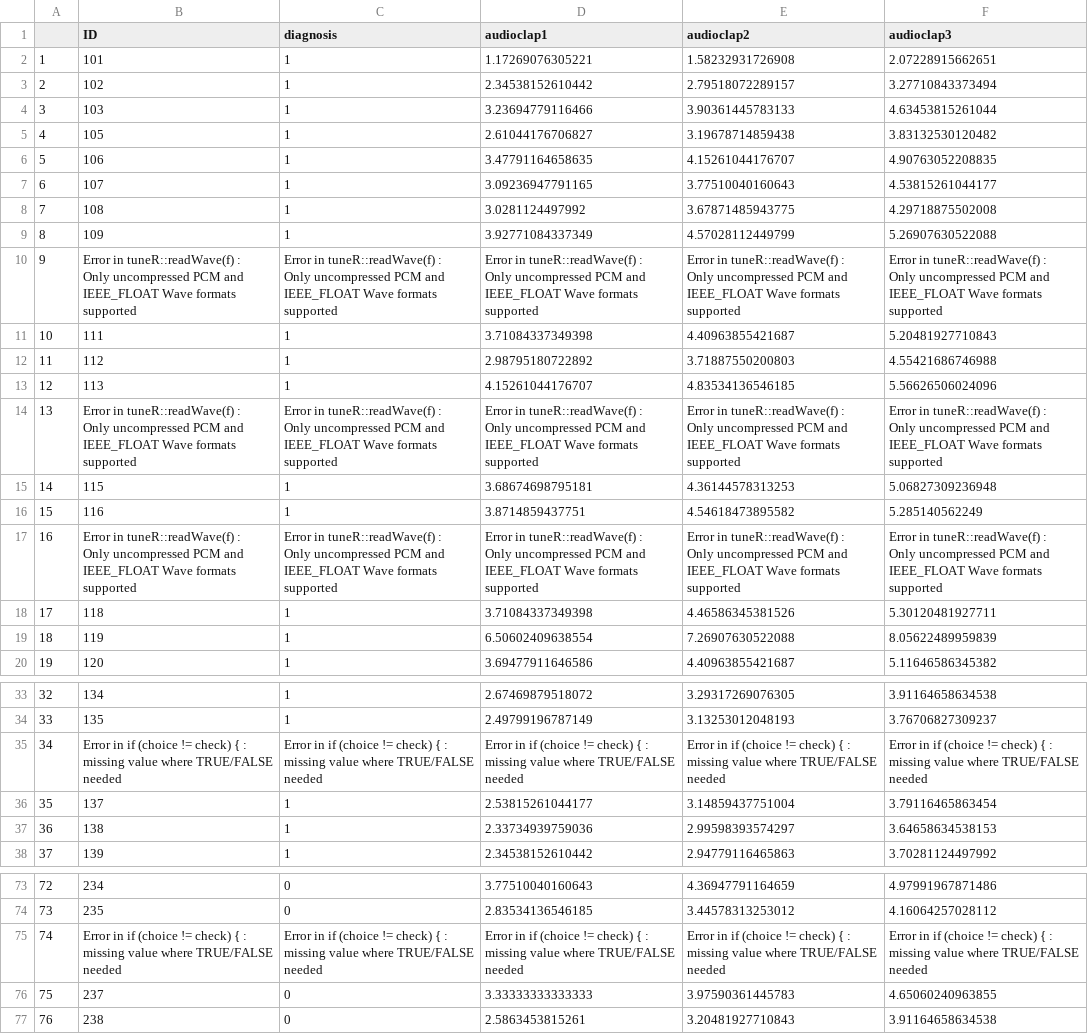
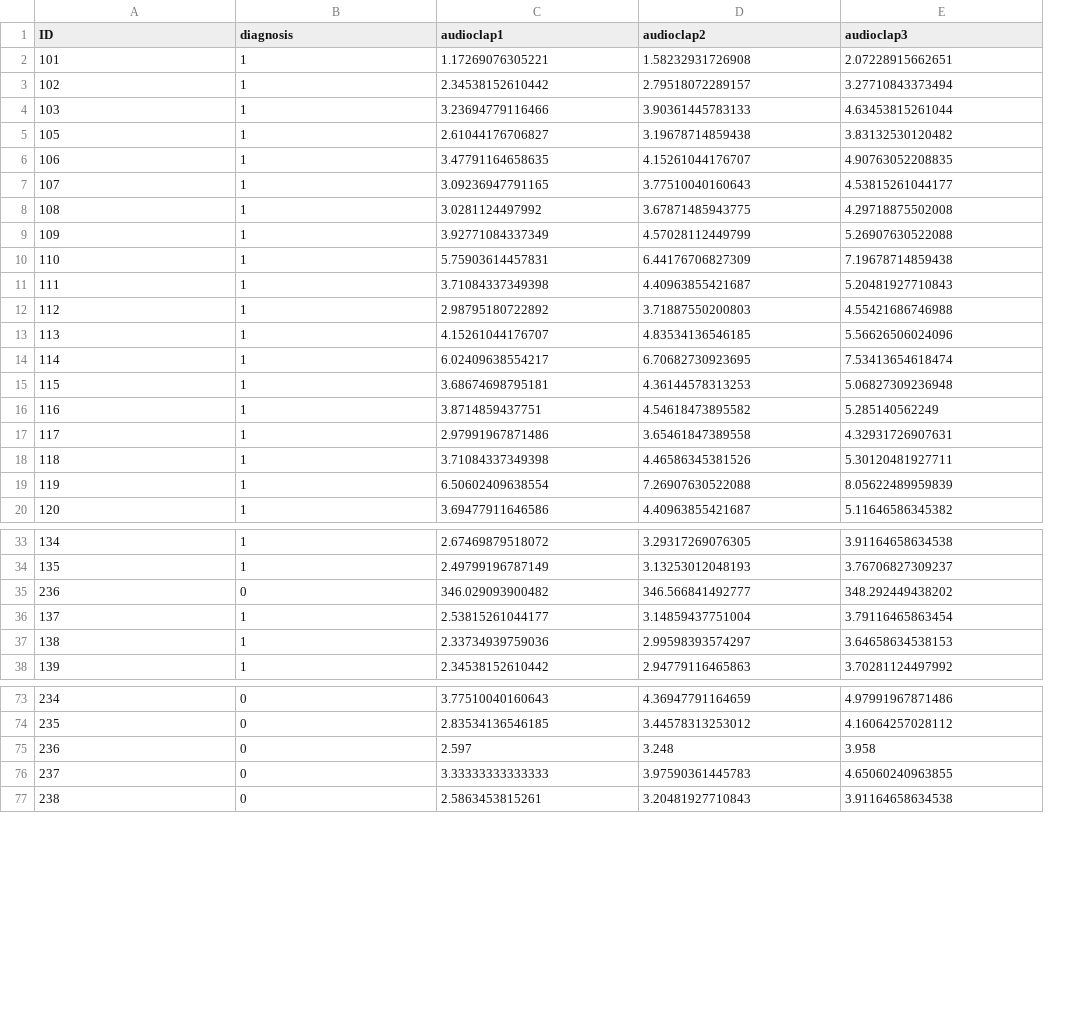
Before and after one commit to DKlepl/ML-schizophrenia-from-gesture-and-diarization, a CSV file: clean_data/audio_claps.csv, drawn as a sheet; only a part is shown, gaps mark what is left out; removed rows and columns are numbered as before the commit, all else as after; ↵ is a line break in a cell; the diff names each change by its address in the sheet, - before the commit and + after, or states it on an @@ line.

Commit message:
all claps extracted

```diff
--- a/clean_data/audio_claps.csv
+++ b/clean_data/audio_claps.csv
-column A, rows 2-9: 1 | 2 | 3 | 4 | 5 | 6 | 7 | 8; rows 11-13: 10 | 11 | 12; rows 15-16: 14 | 15; rows 18-20: 17 | 18 | 19; rows 33-34: 32 | 33; rows 36-38: 35 | 36 | 37; rows 73-74: 72 | 73; rows 76-77: 75 | 76
-row 10: 9 | Error in tuneR::readWave(f) : ↵ Only uncompressed PCM and IEEE_FLOAT Wave formats supported | Error in tuneR::readWave(f) : ↵ Only uncompressed PCM and IEEE_FLOAT Wave formats supported | Error in tuneR::readWave(f) : ↵ Only uncompressed PCM and IEEE_FLOAT Wave formats supported | Error in tuneR::readWave(f) : ↵ Only uncompressed PCM and IEEE_FLOAT Wave formats supported | Error in tuneR::readWave(f) : ↵ Only uncompressed PCM and IEEE_FLOAT Wave formats supported
+row 10: 110 | 1 | 5.75903614457831 | 6.44176706827309 | 7.19678714859438
-row 14: 13 | Error in tuneR::readWave(f) : ↵ Only uncompressed PCM and IEEE_FLOAT Wave formats supported | Error in tuneR::readWave(f) : ↵ Only uncompressed PCM and IEEE_FLOAT Wave formats supported | Error in tuneR::readWave(f) : ↵ Only uncompressed PCM and IEEE_FLOAT Wave formats supported | Error in tuneR::readWave(f) : ↵ Only uncompressed PCM and IEEE_FLOAT Wave formats supported | Error in tuneR::readWave(f) : ↵ Only uncompressed PCM and IEEE_FLOAT Wave formats supported
+row 14: 114 | 1 | 6.02409638554217 | 6.70682730923695 | 7.53413654618474
-row 17: 16 | Error in tuneR::readWave(f) : ↵ Only uncompressed PCM and IEEE_FLOAT Wave formats supported | Error in tuneR::readWave(f) : ↵ Only uncompressed PCM and IEEE_FLOAT Wave formats supported | Error in tuneR::readWave(f) : ↵ Only uncompressed PCM and IEEE_FLOAT Wave formats supported | Error in tuneR::readWave(f) : ↵ Only uncompressed PCM and IEEE_FLOAT Wave formats supported | Error in tuneR::readWave(f) : ↵ Only uncompressed PCM and IEEE_FLOAT Wave formats supported
+row 17: 117 | 1 | 2.97991967871486 | 3.65461847389558 | 4.32931726907631
-row 35: 34 | Error in if (choice != check) { : missing value where TRUE/FALSE needed | Error in if (choice != check) { : missing value where TRUE/FALSE needed | Error in if (choice != check) { : missing value where TRUE/FALSE needed | Error in if (choice != check) { : missing value where TRUE/FALSE needed | Error in if (choice != check) { : missing value where TRUE/FALSE needed
+row 35: 236 | 0 | 346.029093900482 | 346.566841492777 | 348.292449438202
-row 75: 74 | Error in if (choice != check) { : missing value where TRUE/FALSE needed | Error in if (choice != check) { : missing value where TRUE/FALSE needed | Error in if (choice != check) { : missing value where TRUE/FALSE needed | Error in if (choice != check) { : missing value where TRUE/FALSE needed | Error in if (choice != check) { : missing value where TRUE/FALSE needed
+row 75: 236 | 0 | 2.597 | 3.248 | 3.958
```
Also changed, not shown: clean_data/gesture_claps.csv, 1 other file.
